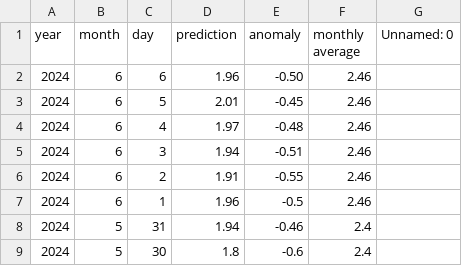
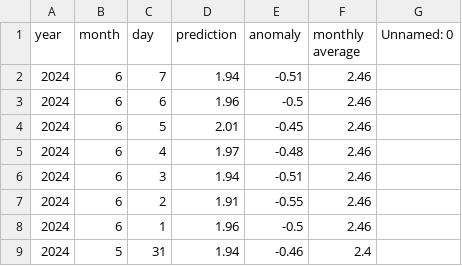
Before and after one commit to yoshi2149/head_rot, a CSV file: prediction_result.csv, drawn as a sheet; only a part is shown; the shorter side is filled out with more unchanged rows.

Commit message:
2024/05/31 - 03:00:32

```diff
--- a/prediction_result.csv
+++ b/prediction_result.csv
@@ -1,3 +1,4 @@
 year,month,day,prediction,anomaly,monthly average,Unnamed: 0
-2024,6,6,1.96,-0.50,2.46,
+2024,6,7,1.94,-0.51,2.46,
+2024,6,6,1.96,-0.5,2.46,
 2024,6,5,2.01,-0.45,2.46,
```
